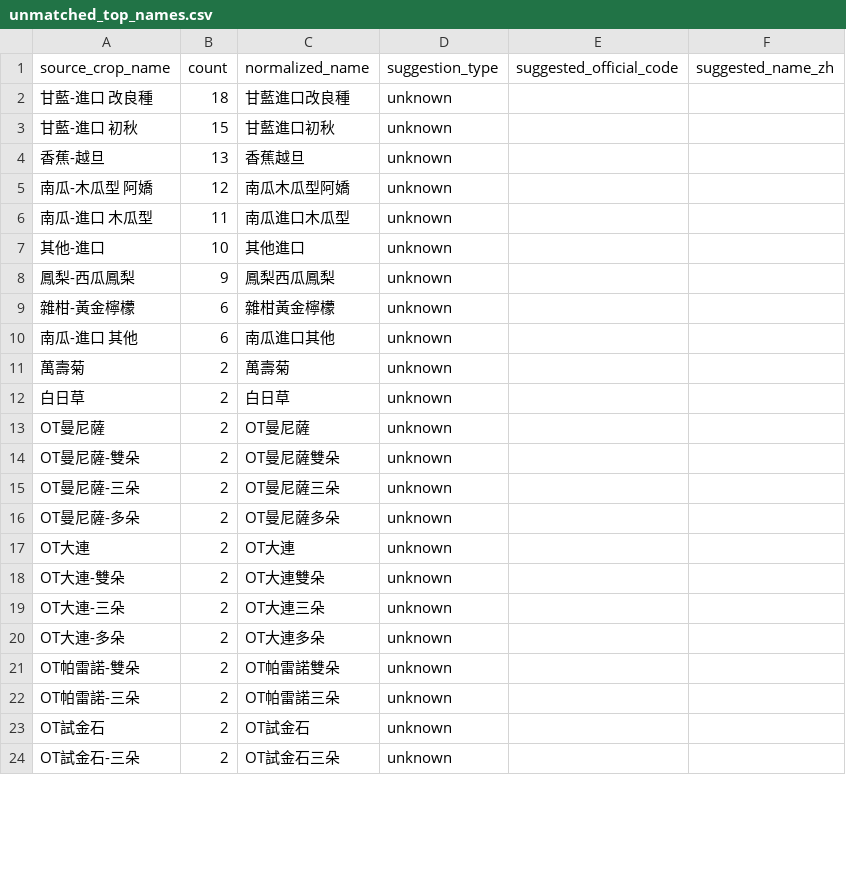
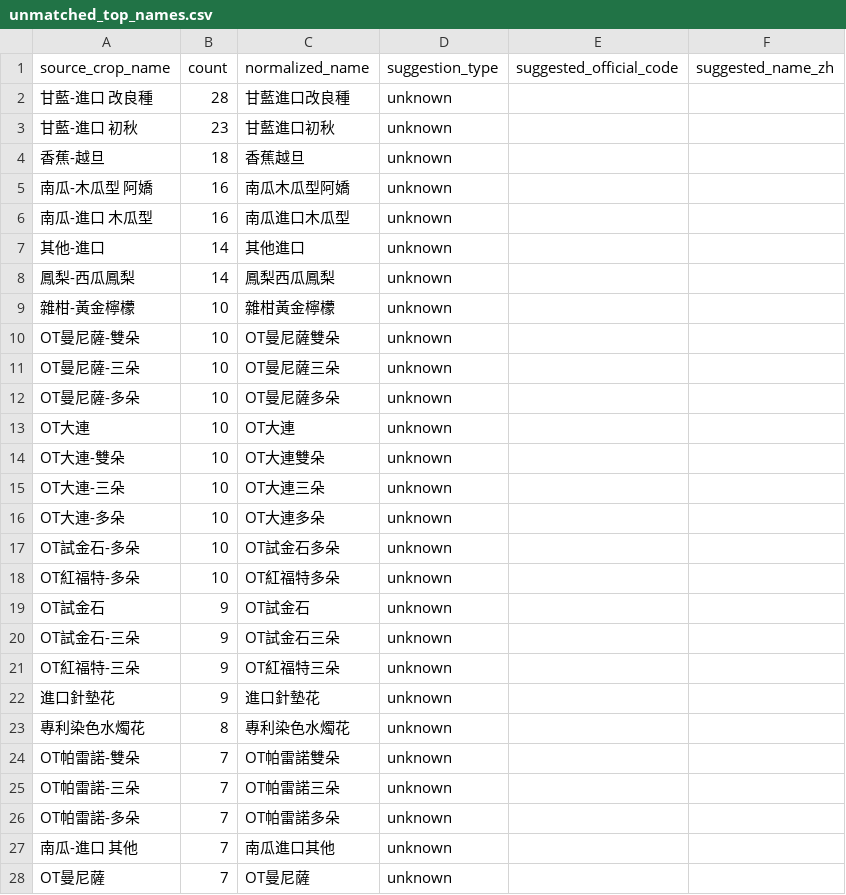
Before and after one commit to junborisproject0207-collab/vege-price-backend, a CSV file: output/unmatched_top_names.csv, drawn as a sheet; only a part is shown; the diff covers the shown part only.

```diff
--- a/output/unmatched_top_names.csv
+++ b/output/unmatched_top_names.csv
@@ -1,24 +1,28 @@
 source_crop_name,count,normalized_name,suggestion_type,suggested_official_code,suggested_name_zh
-甘藍-進口 改良種,18,甘藍進口改良種,unknown,,
-甘藍-進口 初秋,15,甘藍進口初秋,unknown,,
-香蕉-越旦,13,香蕉越旦,unknown,,
-南瓜-木瓜型 阿嬌,12,南瓜木瓜型阿嬌,unknown,,
-南瓜-進口 木瓜型,11,南瓜進口木瓜型,unknown,,
-其他-進口,10,其他進口,unknown,,
-鳳梨-西瓜鳳梨,9,鳳梨西瓜鳳梨,unknown,,
-雜柑-黃金檸檬,6,雜柑黃金檸檬,unknown,,
-南瓜-進口 其他,6,南瓜進口其他,unknown,,
-萬壽菊,2,萬壽菊,unknown,,
-白日草,2,白日草,unknown,,
-OT曼尼薩,2,OT曼尼薩,unknown,,
-OT曼尼薩-雙朵,2,OT曼尼薩雙朵,unknown,,
-OT曼尼薩-三朵,2,OT曼尼薩三朵,unknown,,
-OT曼尼薩-多朵,2,OT曼尼薩多朵,unknown,,
-OT大連,2,OT大連,unknown,,
-OT大連-雙朵,2,OT大連雙朵,unknown,,
-OT大連-三朵,2,OT大連三朵,unknown,,
-OT大連-多朵,2,OT大連多朵,unknown,,
-OT帕雷諾-雙朵,2,OT帕雷諾雙朵,unknown,,
-OT帕雷諾-三朵,2,OT帕雷諾三朵,unknown,,
-OT試金石,2,OT試金石,unknown,,
-OT試金石-三朵,2,OT試金石三朵,unknown,,
+甘藍-進口 改良種,28,甘藍進口改良種,unknown,,
+甘藍-進口 初秋,23,甘藍進口初秋,unknown,,
+香蕉-越旦,18,香蕉越旦,unknown,,
+南瓜-木瓜型 阿嬌,16,南瓜木瓜型阿嬌,unknown,,
+南瓜-進口 木瓜型,16,南瓜進口木瓜型,unknown,,
+其他-進口,14,其他進口,unknown,,
+鳳梨-西瓜鳳梨,14,鳳梨西瓜鳳梨,unknown,,
+雜柑-黃金檸檬,10,雜柑黃金檸檬,unknown,,
+OT曼尼薩-雙朵,10,OT曼尼薩雙朵,unknown,,
+OT曼尼薩-三朵,10,OT曼尼薩三朵,unknown,,
+OT曼尼薩-多朵,10,OT曼尼薩多朵,unknown,,
+OT大連,10,OT大連,unknown,,
+OT大連-雙朵,10,OT大連雙朵,unknown,,
+OT大連-三朵,10,OT大連三朵,unknown,,
+OT大連-多朵,10,OT大連多朵,unknown,,
+OT試金石-多朵,10,OT試金石多朵,unknown,,
+OT紅福特-多朵,10,OT紅福特多朵,unknown,,
+OT試金石,9,OT試金石,unknown,,
+OT試金石-三朵,9,OT試金石三朵,unknown,,
+OT紅福特-三朵,9,OT紅福特三朵,unknown,,
+進口針墊花,9,進口針墊花,unknown,,
+專利染色水燭花,8,專利染色水燭花,unknown,,
+OT帕雷諾-雙朵,7,OT帕雷諾雙朵,unknown,,
+OT帕雷諾-三朵,7,OT帕雷諾三朵,unknown,,
+OT帕雷諾-多朵,7,OT帕雷諾多朵,unknown,,
+南瓜-進口 其他,7,南瓜進口其他,unknown,,
+OT曼尼薩,7,OT曼尼薩,unknown,,
```
Also changed, not shown: 16 added rows, 7 removed rows and 13 edited cells elsewhere in this file, output/unmatched_top_codes.csv, 10 other files.
